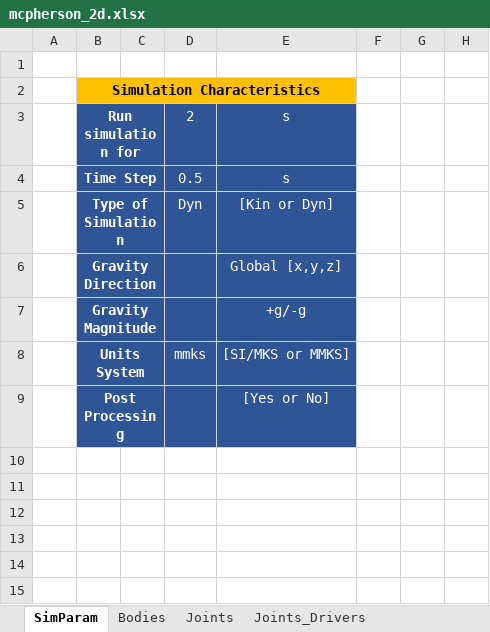
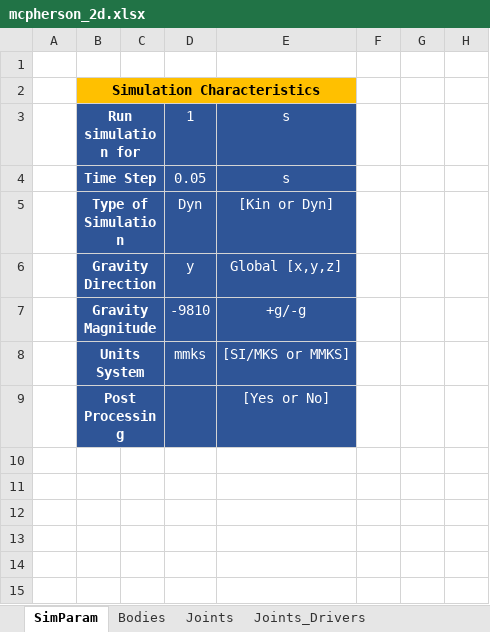
Before and after one commit to TiagoMSCarvalho/Multibody-System-Thesis-Software, an Excel workbook: mbs-EP-v.1.0.0/Excel Files/mcpherson_2d.xlsx, sheet SimParam, drawn as a sheet; only a part is shown; values as stored, in another font and other column widths than the file's, no borders; the diff names each change by its address in the sheet, - before the commit and + after, or states it on an @@ line.

```diff
--- a/mbs-EP-v.1.0.0/Excel Files/mcpherson_2d.xlsx (sheet SimParam)
+++ b/mbs-EP-v.1.0.0/Excel Files/mcpherson_2d.xlsx (sheet SimParam)
-D3: 2
+D3: 1
-D4: 0.5
+D4: 0.05
-D6: (empty)
+D6: y
-D7: (empty)
+D7: -9810
```
Also changed, not shown: sheet Force_Elements, sheet Joints, sheet Bodies, 13 other files.
